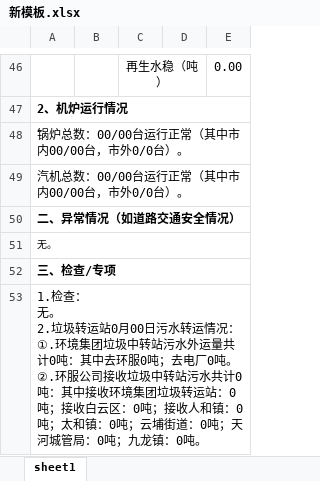
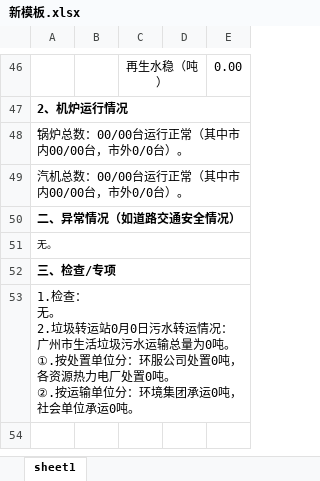
Before and after one commit to 571763139-lang/daily-report-app-new, an Excel workbook: 新模板.xlsx, sheet sheet1, drawn as a sheet; only a part is shown, gaps mark what is left out; values as stored, in another font and other column widths than the file's, no borders; ↵ is a line break in a cell; the diff names each change by its address in the sheet, - before the commit and + after, or states it on an @@ line.

```diff
--- a/新模板.xlsx (sheet sheet1)
+++ b/新模板.xlsx (sheet sheet1)
-A53: …运站0月00日污水转运情况： ↵ ①.环境集团垃圾中转站污水外运量共计0吨：其中去环服0吨；去电厂0吨。 ↵ ②.环服公司接收垃圾中转站污水共计0吨：其中接收环境集团垃圾转运站：0吨；接收白云区：0吨；接收人和镇：0吨；太和镇：0吨；云埔街道：0吨；天河城管局：0吨；九龙镇：0吨。
+A53: …运站0月0日污水转运情况： ↵ 广州市生活垃圾污水运输总量为0吨。 ↵ ①.按处置单位分：环服公司处置0吨，各资源热力电厂处置0吨。 ↵ ②.按运输单位分：环境集团承运0吨，社会单位承运0吨。
```
Also changed, not shown: 3 other files.
